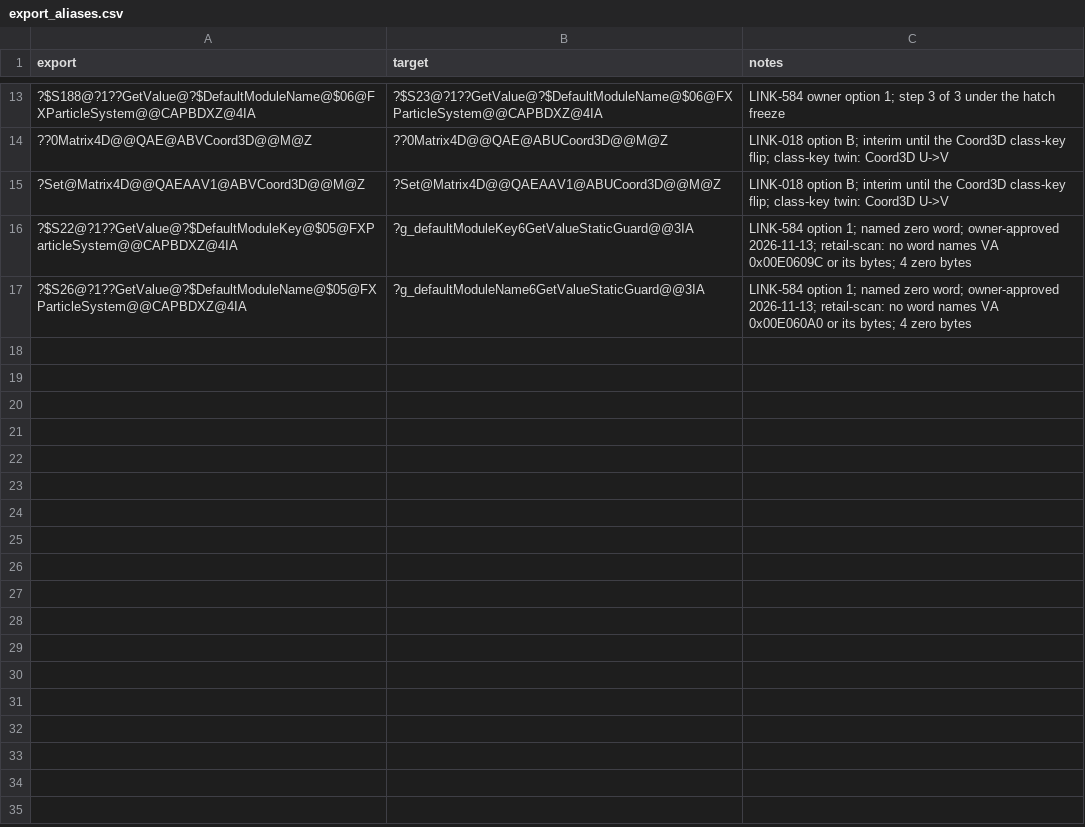
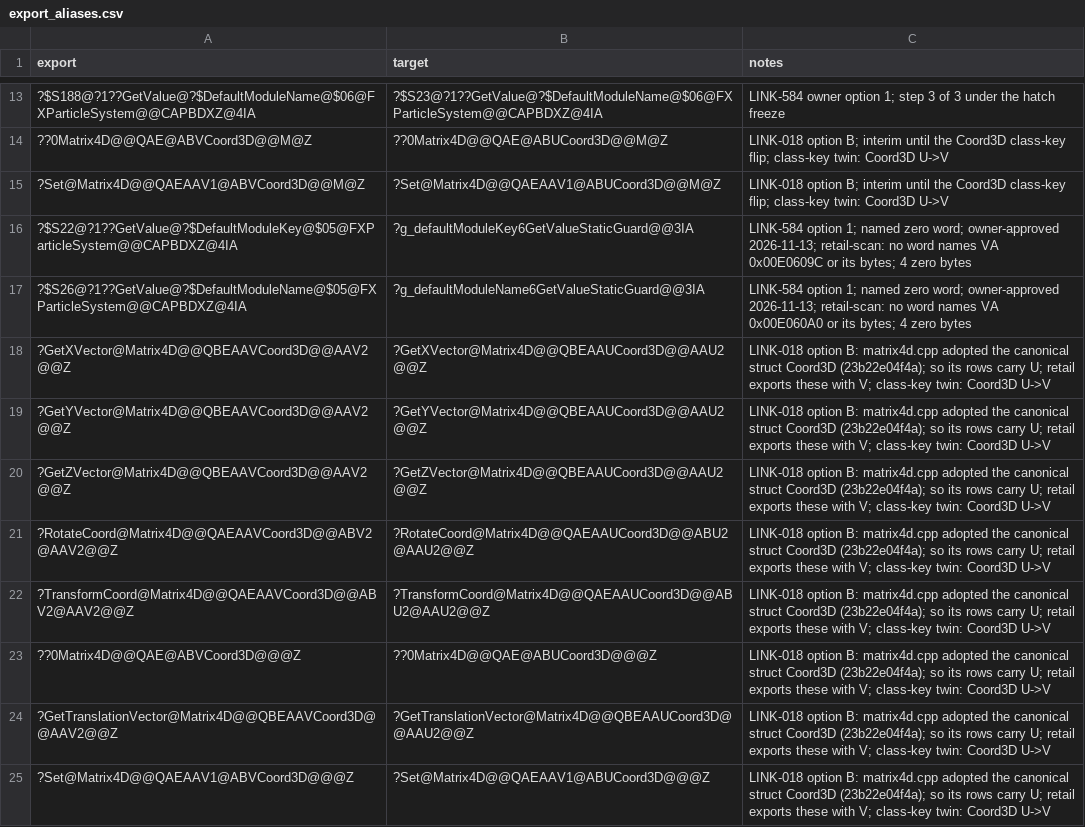
Before and after one commit to Open-BFME/Open-BFME-2, a CSV file: reverse/export_aliases.csv, drawn as a sheet; only a part is shown, gaps mark what is left out; the diff names each change by its address in the sheet, - before the commit and + after, or states it on an @@ line.

```diff
--- a/reverse/export_aliases.csv
+++ b/reverse/export_aliases.csv
+row 18: ?GetXVector@Matrix4D@@QBEAAVCoord3D@@AAV2@@Z | ?GetXVector@Matrix4D@@QBEAAUCoord3D@@AAU2@@Z | LINK-018 option B: matrix4d.cpp adopted the canonical struct Coord3D (23b22e04f4a); so its rows carry U; retail exports these with V; class-key twin: Coord3D U->V
+row 19: ?GetYVector@Matrix4D@@QBEAAVCoord3D@@AAV2@@Z | ?GetYVector@Matrix4D@@QBEAAUCoord3D@@AAU2@@Z | LINK-018 option B: matrix4d.cpp adopted the canonical struct Coord3D (23b22e04f4a); so its rows carry U; retail exports these with V; class-key twin: Coord3D U->V
+row 20: ?GetZVector@Matrix4D@@QBEAAVCoord3D@@AAV2@@Z | ?GetZVector@Matrix4D@@QBEAAUCoord3D@@AAU2@@Z | LINK-018 option B: matrix4d.cpp adopted the canonical struct Coord3D (23b22e04f4a); so its rows carry U; retail exports these with V; class-key twin: Coord3D U->V
+row 21: ?RotateCoord@Matrix4D@@QAEAAVCoord3D@@ABV2@AAV2@@Z | ?RotateCoord@Matrix4D@@QAEAAUCoord3D@@ABU2@AAU2@@Z | LINK-018 option B: matrix4d.cpp adopted the canonical struct Coord3D (23b22e04f4a); so its rows carry U; retail exports these with V; class-key twin: Coord3D U->V
+row 22: ?TransformCoord@Matrix4D@@QAEAAVCoord3D@@ABV2@AAV2@@Z | ?TransformCoord@Matrix4D@@QAEAAUCoord3D@@ABU2@AAU2@@Z | LINK-018 option B: matrix4d.cpp adopted the canonical struct Coord3D (23b22e04f4a); so its rows carry U; retail exports these with V; class-key twin: Coord3D U->V
+row 23: ??0Matrix4D@@QAE@ABVCoord3D@@@Z | ??0Matrix4D@@QAE@ABUCoord3D@@@Z | LINK-018 option B: matrix4d.cpp adopted the canonical struct Coord3D (23b22e04f4a); so its rows carry U; retail exports these with V; class-key twin: Coord3D U->V
+row 24: ?GetTranslationVector@Matrix4D@@QBEAAVCoord3D@@AAV2@@Z | ?GetTranslationVector@Matrix4D@@QBEAAUCoord3D@@AAU2@@Z | LINK-018 option B: matrix4d.cpp adopted the canonical struct Coord3D (23b22e04f4a); so its rows carry U; retail exports these with V; class-key twin: Coord3D U->V
+row 25: ?Set@Matrix4D@@QAEAAV1@ABVCoord3D@@@Z | ?Set@Matrix4D@@QAEAAV1@ABUCoord3D@@@Z | LINK-018 option B: matrix4d.cpp adopted the canonical struct Coord3D (23b22e04f4a); so its rows carry U; retail exports these with V; class-key twin: Coord3D U->V
```
Also changed, not shown: reverse/hatch_baseline.tsv, 1 other file.
